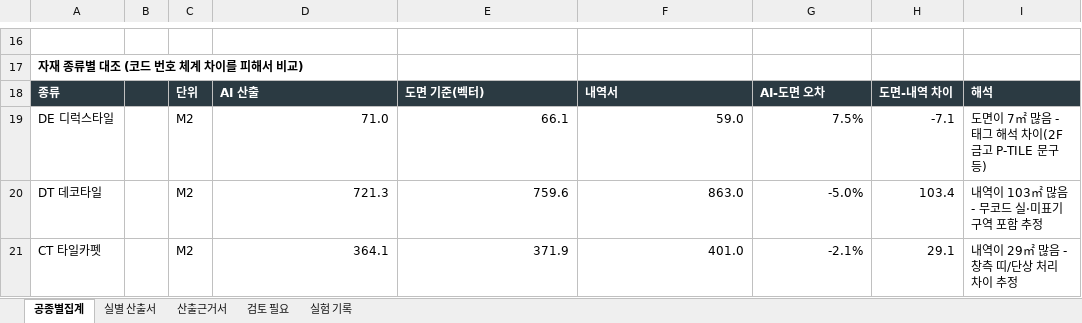
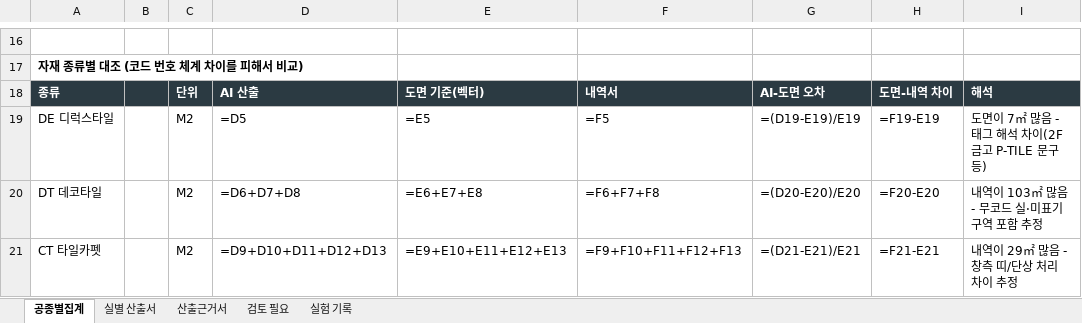
Before and after one commit to amu-create/floor-takeoff-harness, an Excel workbook: site/assets/산출근거서_대한변협신회관_바닥마감.xlsx, sheet 공종별집계, drawn as a sheet; only a part is shown, gaps mark what is left out; values as stored, in another font and other column widths than the file's, no borders; formulas without a stored value are shown as written; the diff covers the shown part only; the diff names each change by its address in the sheet, - before the commit and + after, or states it on an @@ line.

```diff
--- a/site/assets/산출근거서_대한변협신회관_바닥마감.xlsx (sheet 공종별집계)
+++ b/site/assets/산출근거서_대한변협신회관_바닥마감.xlsx (sheet 공종별집계)
-D19: 71.0
+D19: =D5
-E19: 66.1
+E19: =E5
-F19: 59.0
+F19: =F5
-G19: 7.5%
+G19: =(D19-E19)/E19
-H19: -7.1
+H19: =F19-E19
-D20: 721.3
+D20: =D6+D7+D8
-E20: 759.6
+E20: =E6+E7+E8
-F20: 863.0
+F20: =F6+F7+F8
-G20: -5.0%
+G20: =(D20-E20)/E20
-H20: 103.4
+H20: =F20-E20
-D21: 364.1
+D21: =D9+D10+D11+D12+D13
-E21: 371.9
+E21: =E9+E10+E11+E12+E13
-F21: 401.0
+F21: =F9+F10+F11+F12+F13
-G21: -2.1%
+G21: =(D21-E21)/E21
-H21: 29.1
+H21: =F21-E21
```
Also changed, not shown: 30 edited cells elsewhere in this sheet, sheet 실별 산출서, sheet 산출근거서, charts or pictures, 4 other files.
